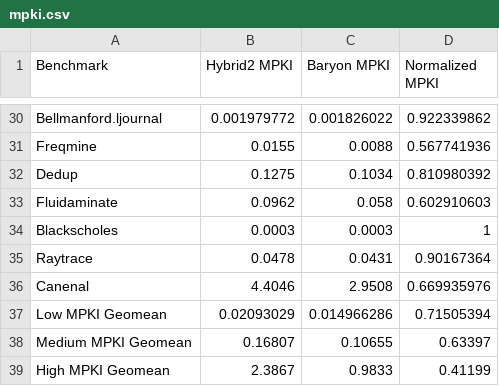
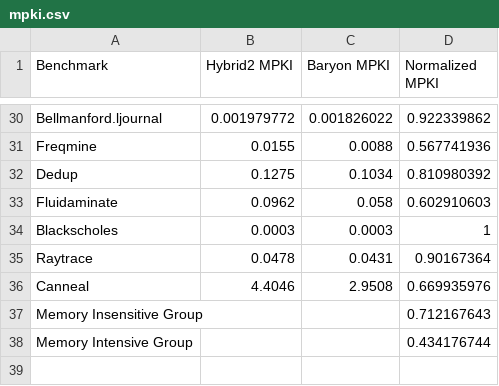
Before and after one commit to WANGHanshuo1220/data-repo-isca22-baryon, a CSV file: 1_performance/mpki.csv, drawn as a sheet; only a part is shown, gaps mark what is left out.

Commit message:
add energy table. Change to use 2 catogries

```diff
--- a/1_performance/mpki.csv
+++ b/1_performance/mpki.csv
@@ -35,5 +35,4 @@ Blackscholes,0.0003,0.0003,1
 Raytrace,0.0478,0.0431,0.90167364
-Canenal,4.4046,2.9508,0.669935976
-Low MPKI Geomean,0.02093029,0.014966286,0.71505394
-Medium MPKI Geomean,0.16807,0.10655,0.63397
-High MPKI Geomean,2.3867,0.9833,0.41199
+Canneal,4.4046,2.9508,0.669935976
+Memory Insensitive Group,,,0.712167643
+Memory Intensive Group,,,0.434176744
```
Also changed, not shown: 1_performance/hitrate.csv, 1_performance/speedup.csv, 3 other files.
